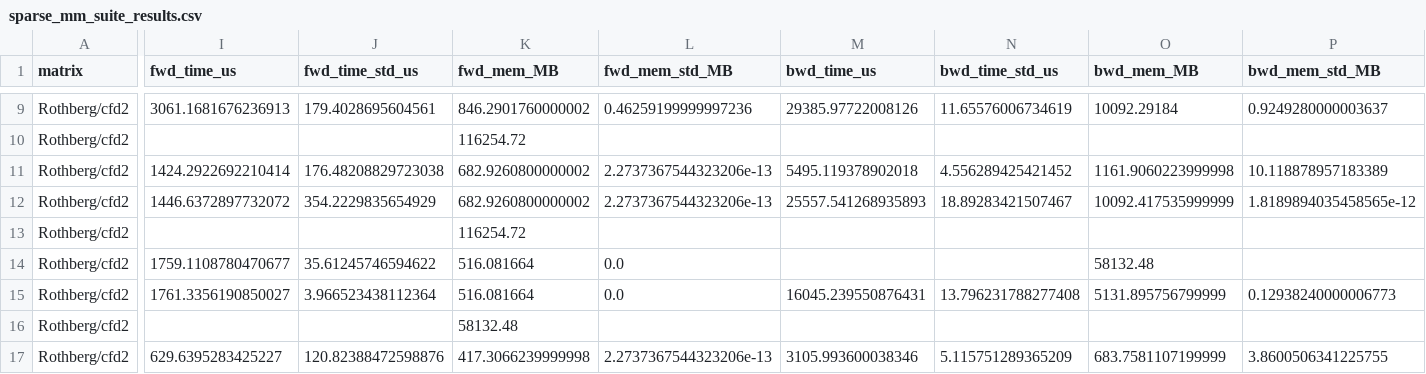
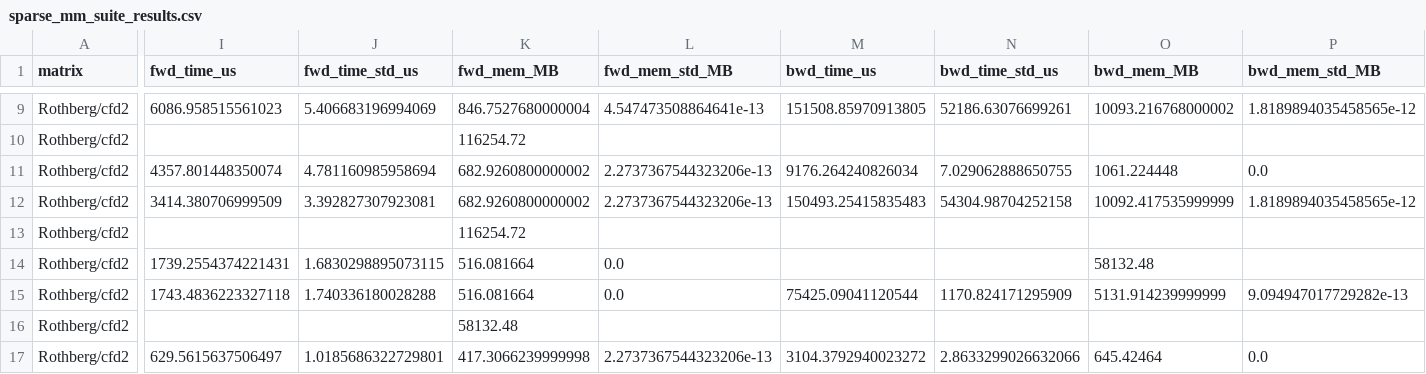
Before and after one commit to cai4cai/torchsparsegradutils, a CSV file: torchsparsegradutils/benchmarks/results/sparse_mm_suite_results.csv, drawn as a sheet; only a part is shown, gaps mark what is left out; the diff covers the shown part only; the diff names each change by its address in the sheet, - before the commit and + after, or states it on an @@ line.

Commit message:
improve benchmarking robustness

```diff
--- a/torchsparsegradutils/benchmarks/results/sparse_mm_suite_results.csv
+++ b/torchsparsegradutils/benchmarks/results/sparse_mm_suite_results.csv
-I9 (fwd_time_us): 3061.1681676236913
+I9 (fwd_time_us): 6086.958515561023
-J9 (fwd_time_std_us): 179.4028695604561
+J9 (fwd_time_std_us): 5.406683196994069
-K9 (fwd_mem_MB): 846.2901760000002
+K9 (fwd_mem_MB): 846.7527680000004
-L9 (fwd_mem_std_MB): 0.46259199999997236
+L9 (fwd_mem_std_MB): 4.547473508864641e-13
-M9 (bwd_time_us): 29385.97722008126
+M9 (bwd_time_us): 151508.85970913805
-N9 (bwd_time_std_us): 11.65576006734619
+N9 (bwd_time_std_us): 52186.63076699261
-O9 (bwd_mem_MB): 10092.29184
+O9 (bwd_mem_MB): 10093.216768000002
-P9 (bwd_mem_std_MB): 0.9249280000003637
+P9 (bwd_mem_std_MB): 1.8189894035458565e-12
-I11 (fwd_time_us): 1424.2922692210414
+I11 (fwd_time_us): 4357.801448350074
-J11 (fwd_time_std_us): 176.48208829723038
+J11 (fwd_time_std_us): 4.781160985958694
-M11 (bwd_time_us): 5495.119378902018
+M11 (bwd_time_us): 9176.264240826034
-N11 (bwd_time_std_us): 4.556289425421452
+N11 (bwd_time_std_us): 7.029062888650755
-O11 (bwd_mem_MB): 1161.9060223999998
+O11 (bwd_mem_MB): 1061.224448
-P11 (bwd_mem_std_MB): 10.118878957183389
+P11 (bwd_mem_std_MB): 0.0
-I12 (fwd_time_us): 1446.6372897732072
+I12 (fwd_time_us): 3414.380706999509
-J12 (fwd_time_std_us): 354.2229835654929
+J12 (fwd_time_std_us): 3.392827307923081
-M12 (bwd_time_us): 25557.541268935893
+M12 (bwd_time_us): 150493.25415835483
-N12 (bwd_time_std_us): 18.89283421507467
+N12 (bwd_time_std_us): 54304.98704252158
-I14 (fwd_time_us): 1759.1108780470677
+I14 (fwd_time_us): 1739.2554374221431
-J14 (fwd_time_std_us): 35.61245746594622
+J14 (fwd_time_std_us): 1.6830298895073115
-I15 (fwd_time_us): 1761.3356190850027
+I15 (fwd_time_us): 1743.4836223327118
-J15 (fwd_time_std_us): 3.966523438112364
+J15 (fwd_time_std_us): 1.740336180028288
-M15 (bwd_time_us): 16045.239550876431
+M15 (bwd_time_us): 75425.09041120544
-N15 (bwd_time_std_us): 13.796231788277408
+N15 (bwd_time_std_us): 1170.824171295909
-O15 (bwd_mem_MB): 5131.895756799999
+O15 (bwd_mem_MB): 5131.914239999999
-P15 (bwd_mem_std_MB): 0.12938240000006773
+P15 (bwd_mem_std_MB): 9.094947017729282e-13
-I17 (fwd_time_us): 629.6395283425227
+I17 (fwd_time_us): 629.5615637506497
-J17 (fwd_time_std_us): 120.82388472598876
+J17 (fwd_time_std_us): 1.0185686322729801
-M17 (bwd_time_us): 3105.993600038346
+M17 (bwd_time_us): 3104.3792940023272
-N17 (bwd_time_std_us): 5.115751289365209
+N17 (bwd_time_std_us): 2.8633299026632066
-O17 (bwd_mem_MB): 683.7581107199999
+O17 (bwd_mem_MB): 645.42464
-P17 (bwd_mem_std_MB): 3.8600506341225755
+P17 (bwd_mem_std_MB): 0.0
```
Also changed, not shown: 54 edited cells elsewhere in this file, torchsparsegradutils/benchmarks/results/batched_sparse_mm_rand_results.csv, torchsparsegradutils/benchmarks/results/sparse_mm_rand_results.csv, 4 other files.
